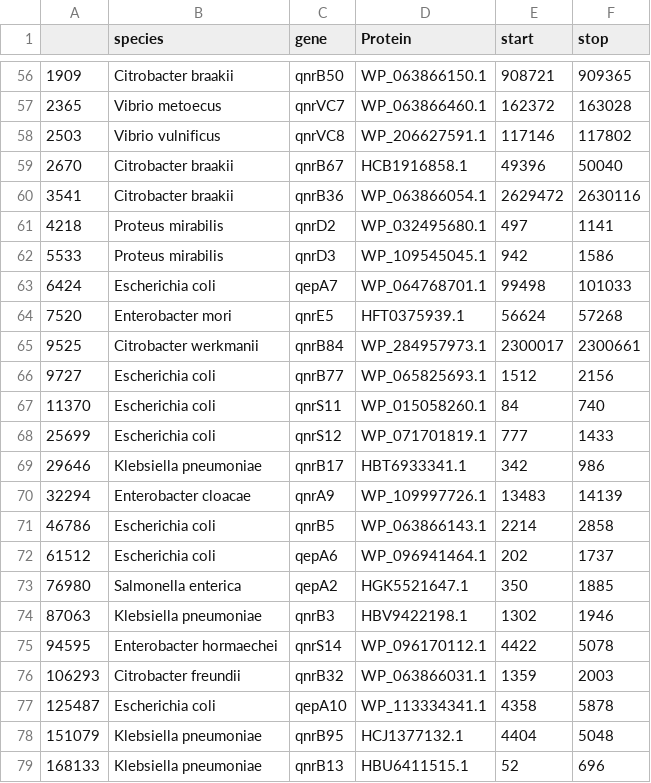
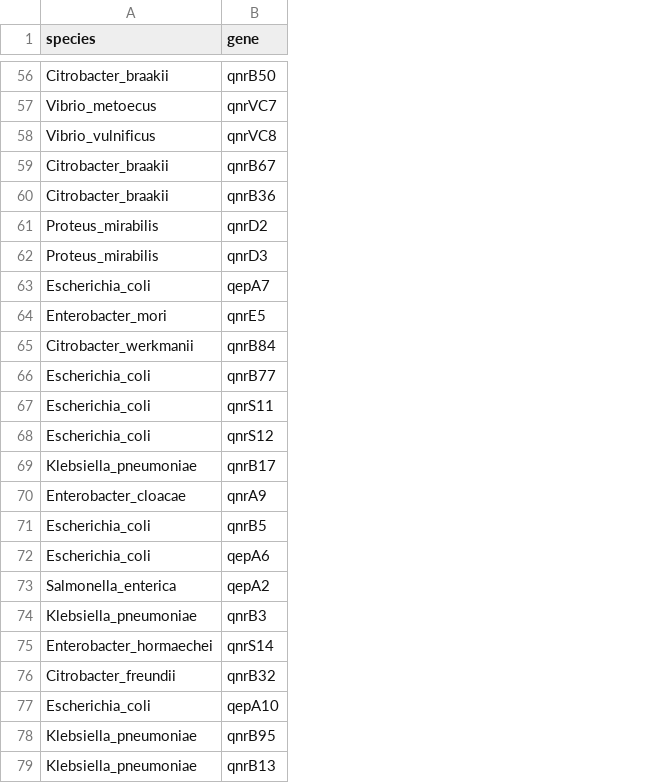
Before and after one commit to haslamdb/biogpu, a CSV file: data/Quinolone_resistance_gene_table.csv, drawn as a sheet; only a part is shown, gaps mark what is left out; removed rows and columns are numbered as before the commit, all else as after; the diff covers the shown part only; the diff names each change by its address in the sheet, - before the commit and + after, or states it on an @@ line.

```diff
--- a/data/Quinolone_resistance_gene_table.csv
+++ b/data/Quinolone_resistance_gene_table.csv
-column A, rows 56-79: 1909 | 2365 | 2503 | 2670 | 3541 | 4218 | 5533 | 6424 | 7520 | 9525 | 9727 | 11370 | 25699 | 29646 | 32294 | 46786 | 61512 | 76980 | 87063 | 94595 | 106293 | 125487 | 151079 | 168133
-column D (Protein), rows 56-79: WP_063866150.1 | WP_063866460.1 | WP_206627591.1 | HCB1916858.1 | WP_063866054.1 | WP_032495680.1 | WP_109545045.1 | WP_064768701.1 | HFT0375939.1 | WP_284957973.1 | WP_065825693.1 | WP_015058260.1 | WP_071701819.1 | HBT6933341.1 | WP_109997726.1 | WP_063866143.1 | WP_096941464.1 | HGK5521647.1 | HBV9422198.1 | WP_096170112.1 | WP_063866031.1 | WP_113334341.1 | HCJ1377132.1 | HBU6411515.1
-column E (start), rows 56-79: 908721 | 162372 | 117146 | 49396 | 2629472 | 497 | 942 | 99498 | 56624 | 2300017 | 1512 | 84 | 777 | 342 | 13483 | 2214 | 202 | 350 | 1302 | 4422 | 1359 | 4358 | 4404 | 52
-column F (stop), rows 56-79: 909365 | 163028 | 117802 | 50040 | 2630116 | 1141 | 1586 | 101033 | 57268 | 2300661 | 2156 | 740 | 1433 | 986 | 14139 | 2858 | 1737 | 1885 | 1946 | 5078 | 2003 | 5878 | 5048 | 696
-A56 (species): Citrobacter braakii
+A56 (species): Citrobacter_braakii
-A57 (species): Vibrio metoecus
+A57 (species): Vibrio_metoecus
-A58 (species): Vibrio vulnificus
+A58 (species): Vibrio_vulnificus
-A59:A60 (species): Citrobacter braakii
+A59:A60 (species): Citrobacter_braakii
-A61:A62 (species): Proteus mirabilis
+A61:A62 (species): Proteus_mirabilis
-A63 (species): Escherichia coli
+A63 (species): Escherichia_coli
-A64 (species): Enterobacter mori
+A64 (species): Enterobacter_mori
-A65 (species): Citrobacter werkmanii
+A65 (species): Citrobacter_werkmanii
-A66:A68 (species): Escherichia coli
+A66:A68 (species): Escherichia_coli
-A69 (species): Klebsiella pneumoniae
+A69 (species): Klebsiella_pneumoniae
-A70 (species): Enterobacter cloacae
+A70 (species): Enterobacter_cloacae
-A71:A72 (species): Escherichia coli
+A71:A72 (species): Escherichia_coli
-A73 (species): Salmonella enterica
+A73 (species): Salmonella_enterica
-A74 (species): Klebsiella pneumoniae
+A74 (species): Klebsiella_pneumoniae
-A75 (species): Enterobacter hormaechei
+A75 (species): Enterobacter_hormaechei
-A76 (species): Citrobacter freundii
+A76 (species): Citrobacter_freundii
-A77 (species): Escherichia coli
+A77 (species): Escherichia_coli
-A78:A79 (species): Klebsiella pneumoniae
+A78:A79 (species): Klebsiella_pneumoniae
```
Also changed, not shown: 54 edited cells elsewhere in this file.
